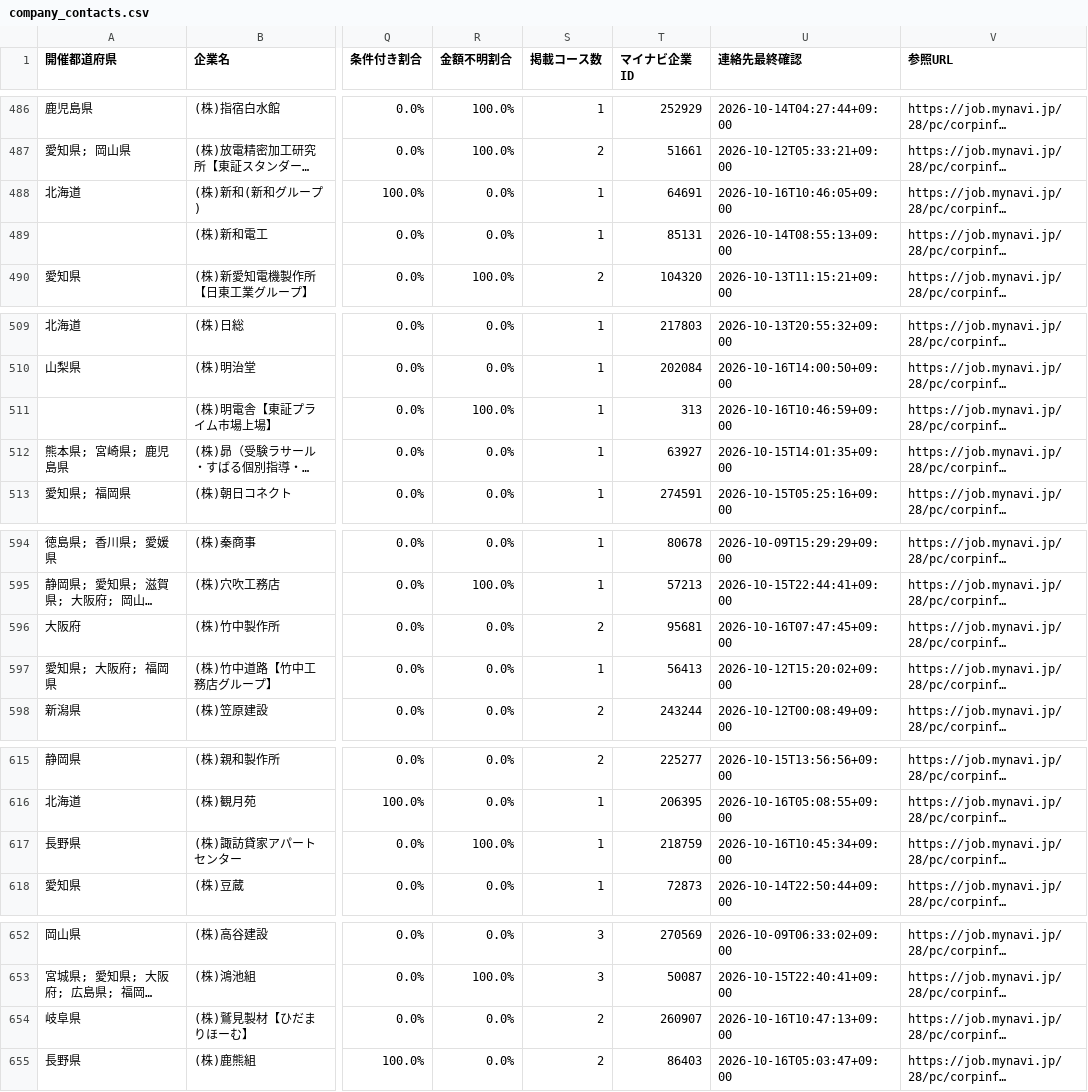
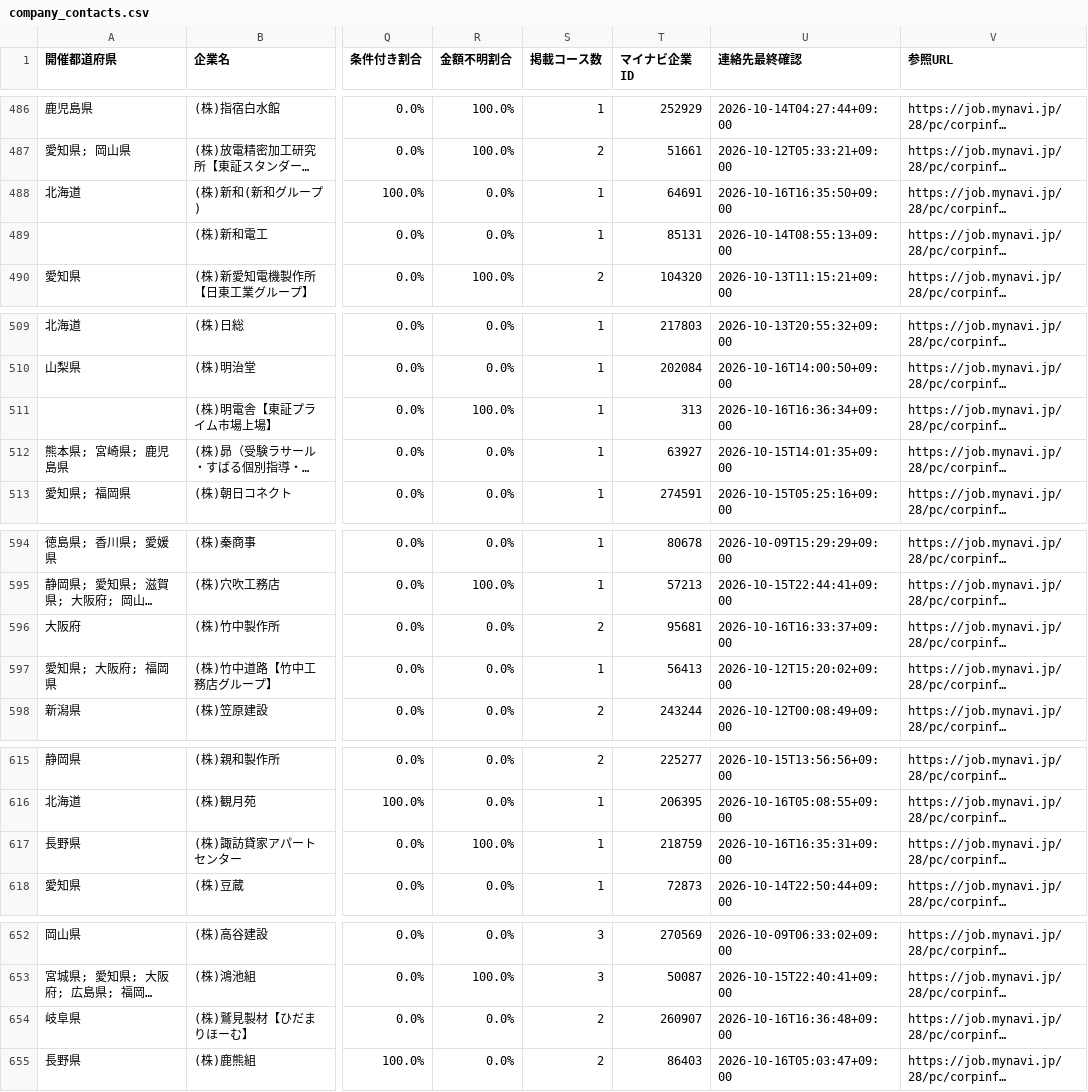
Before and after one commit to karoronnnaoto-hue/mynavi-transport-pwa, a CSV file: docs/data/company_contacts.csv, drawn as a sheet; only a part is shown, gaps mark what is left out; long unchanged cells end in …; the diff covers the shown part only; the diff names each change by its address in the sheet, - before the commit and + after, or states it on an @@ line.

```diff
--- a/docs/data/company_contacts.csv
+++ b/docs/data/company_contacts.csv
-U488 (連絡先最終確認): 2026-10-16T10:46:05+09:00
+U488 (連絡先最終確認): 2026-10-16T16:35:50+09:00
-U511 (連絡先最終確認): 2026-10-16T10:46:59+09:00
+U511 (連絡先最終確認): 2026-10-16T16:36:34+09:00
-U596 (連絡先最終確認): 2026-10-16T07:47:45+09:00
+U596 (連絡先最終確認): 2026-10-16T16:33:37+09:00
-U617 (連絡先最終確認): 2026-10-16T10:45:34+09:00
+U617 (連絡先最終確認): 2026-10-16T16:35:31+09:00
-U654 (連絡先最終確認): 2026-10-16T10:47:13+09:00
+U654 (連絡先最終確認): 2026-10-16T16:36:48+09:00
```
Also changed, not shown: 31 edited cells elsewhere in this file, 4 other files.
